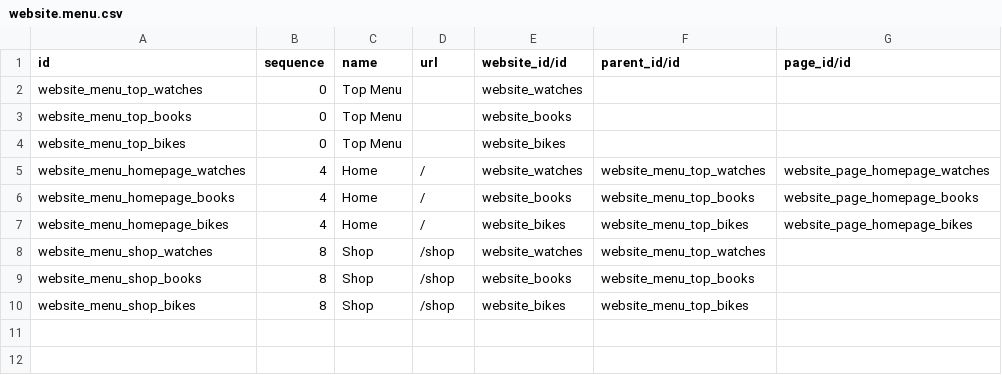
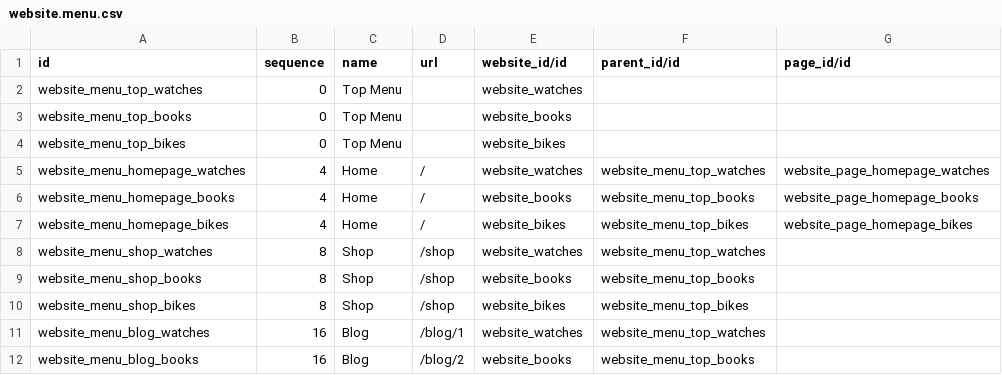
Before and after one commit to itpp-labs/website-addons, a CSV file: website_multi_company_demo/demo/website.menu.csv, drawn as a sheet; the diff names each change by its address in the sheet, - before the commit and + after, or states it on an @@ line.

Commit message:
[ADD] website_multi_company_demo: demo blogs data

```diff
--- a/website_multi_company_demo/demo/website.menu.csv
+++ b/website_multi_company_demo/demo/website.menu.csv
+row 11: website_menu_blog_watches | 16 | Blog | /blog/1 | website_watches | website_menu_top_watches
+row 12: website_menu_blog_books | 16 | Blog | /blog/2 | website_books | website_menu_top_books
```
Also changed, not shown: 2 other files.
